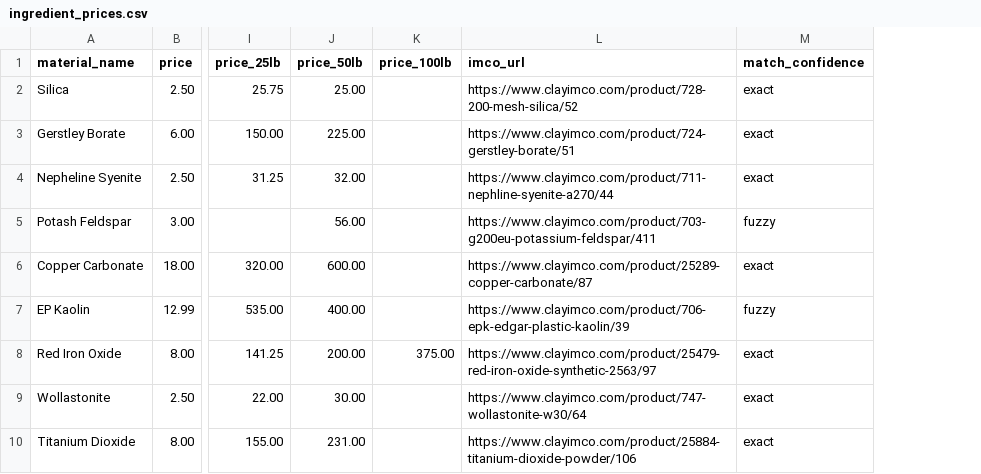
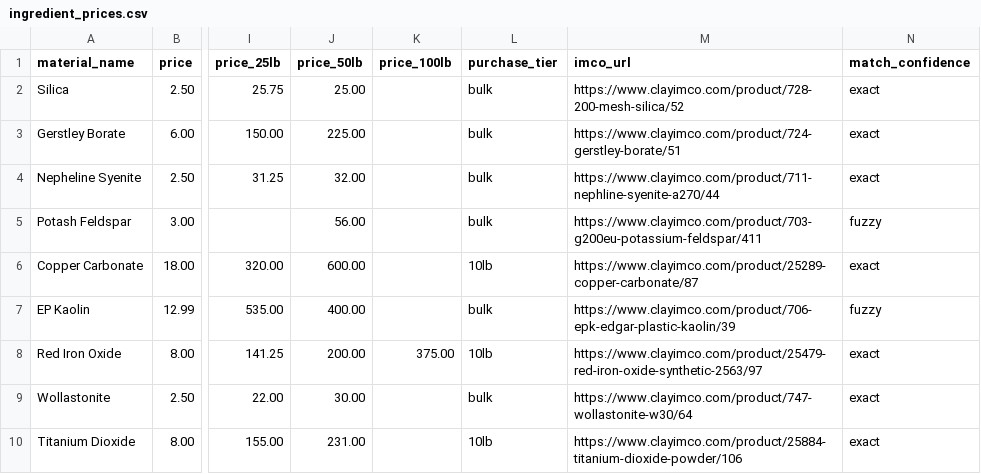
Before and after one commit to jakeYeager/analysis-glazes, a CSV file: ingredients/ingredient_prices.csv, drawn as a sheet; only a part is shown, gaps mark what is left out; the diff names each change by its address in the sheet, - before the commit and + after, or states it on an @@ line.

```diff
--- a/ingredients/ingredient_prices.csv
+++ b/ingredients/ingredient_prices.csv
+column L (purchase_tier), rows 2-10: bulk | bulk | bulk | bulk | 10lb | bulk | 10lb | bulk | 10lb
```
Also changed, not shown: reports/glaze_price_summary.csv, 8 other files.
